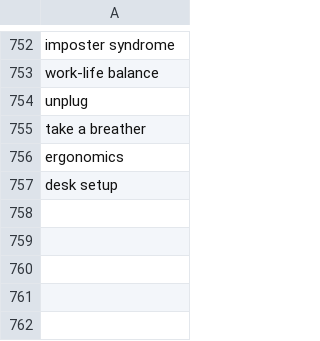
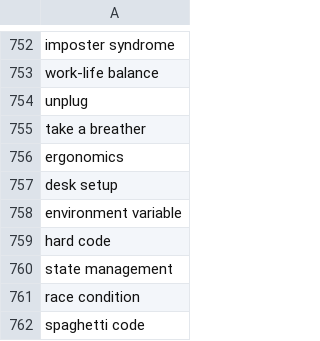
Before and after one commit to muhfaris/english-vocabulary, a CSV file: vocabularies.csv, drawn as a sheet; only a part is shown, gaps mark what is left out.

```diff
--- a/vocabularies.csv
+++ b/vocabularies.csv
@@ -757 +757,6 @@ ergonomics
 desk setup
+environment variable
+hard code
+state management
+race condition
+spaghetti code
```
Also changed, not shown: stories.csv, 2 other files.
